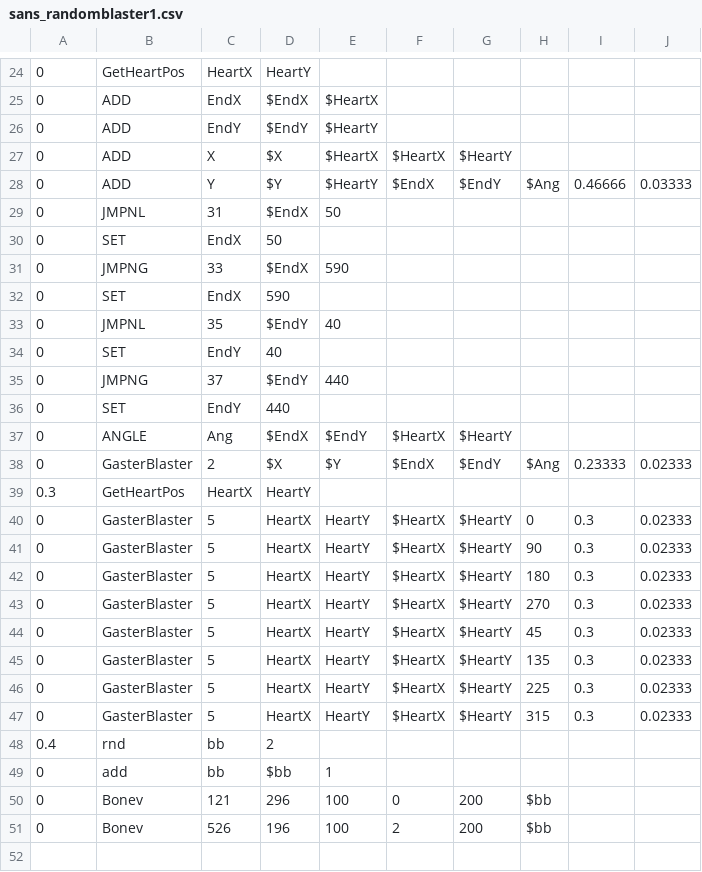
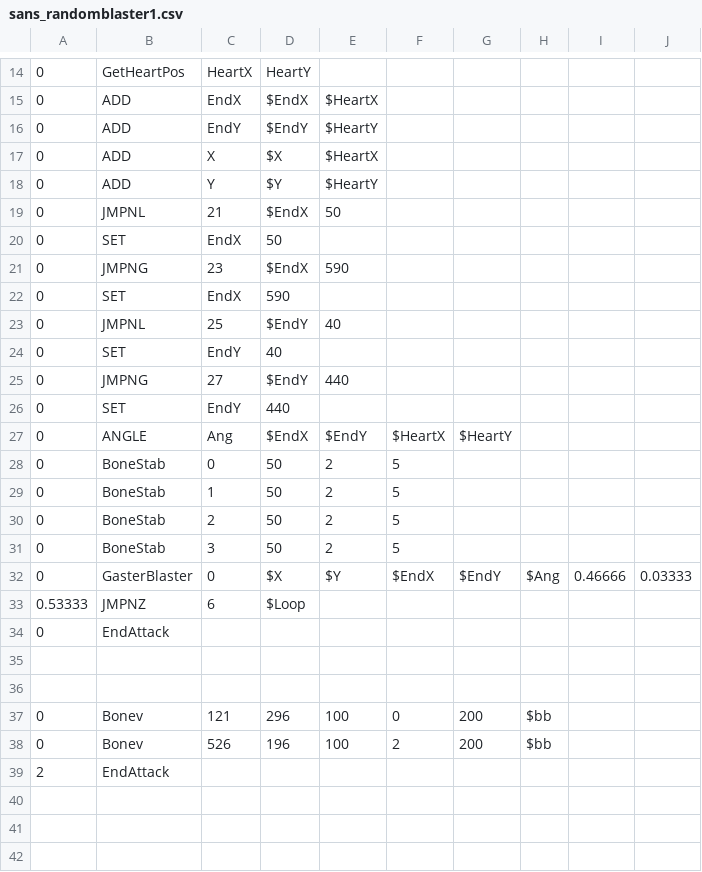
Before and after one commit to Mastersofmasters/RogueTale-Y-0.01, a CSV file: sans_randomblaster1.csv, drawn as a sheet; only a part is shown, gaps mark what is left out; the diff covers the shown part only.

Commit message:
Update sans_randomblaster1.csv

```diff
--- a/sans_randomblaster1.csv
+++ b/sans_randomblaster1.csv
@@ -26,27 +16,24 @@
 0,ADD,EndY,$EndY,$HeartY,,,,,
-0,ADD,X,$X,$HeartX,$HeartX,$HeartY,,,
-0,ADD,Y,$Y,$HeartY,$EndX,$EndY,$Ang,0.46666,0.03333
-0,JMPNL,31,$EndX,50,,,,,
+0,ADD,X,$X,$HeartX,,,,,
+0,ADD,Y,$Y,$HeartY,,,,,
+0,JMPNL,21,$EndX,50,,,,,
 0,SET,EndX,50,,,,,,
-0,JMPNG,33,$EndX,590,,,,,
+0,JMPNG,23,$EndX,590,,,,,
 0,SET,EndX,590,,,,,,
-0,JMPNL,35,$EndY,40,,,,,
+0,JMPNL,25,$EndY,40,,,,,
 0,SET,EndY,40,,,,,,
-0,JMPNG,37,$EndY,440,,,,,
+0,JMPNG,27,$EndY,440,,,,,
 0,SET,EndY,440,,,,,,
 0,ANGLE,Ang,$EndX,$EndY,$HeartX,$HeartY,,,
-0,GasterBlaster,2,$X,$Y,$EndX,$EndY,$Ang,0.23333,0.02333
-0.3,GetHeartPos,HeartX,HeartY,,,,,,
-0,GasterBlaster,5,HeartX,HeartY,$HeartX,$HeartY,0,0.3,0.02333
-0,GasterBlaster,5,HeartX,HeartY,$HeartX,$HeartY,90,0.3,0.02333
-0,GasterBlaster,5,HeartX,HeartY,$HeartX,$HeartY,180,0.3,0.02333
-0,GasterBlaster,5,HeartX,HeartY,$HeartX,$HeartY,270,0.3,0.02333
-0,GasterBlaster,5,HeartX,HeartY,$HeartX,$HeartY,45,0.3,0.02333
-0,GasterBlaster,5,HeartX,HeartY,$HeartX,$HeartY,135,0.3,0.02333
-0,GasterBlaster,5,HeartX,HeartY,$HeartX,$HeartY,225,0.3,0.02333
-0,GasterBlaster,5,HeartX,HeartY,$HeartX,$HeartY,315,0.3,0.02333
-0.4,rnd,bb,2,,,,,,
-0,add,bb,$bb,1,,,,,
+0,BoneStab,0,50,2,5,,	
+0,BoneStab,1,50,2,5,,	
+0,BoneStab,2,50,2,5,,	
+0,BoneStab,3,50,2,5,,	
+0,GasterBlaster,0,$X,$Y,$EndX,$EndY,$Ang,0.46666,0.03333
+0.53333,JMPNZ,6,$Loop,,,,,,
+0,EndAttack,,,,,,,,
+
+
 0,Bonev,121,296,100,0,200,$bb,,
 0,Bonev,526,196,100,2,200,$bb,,
-,,,,,,,,,
+2,EndAttack,
```
Also changed, not shown: 18 removed rows and 5 edited cells elsewhere in this file.
